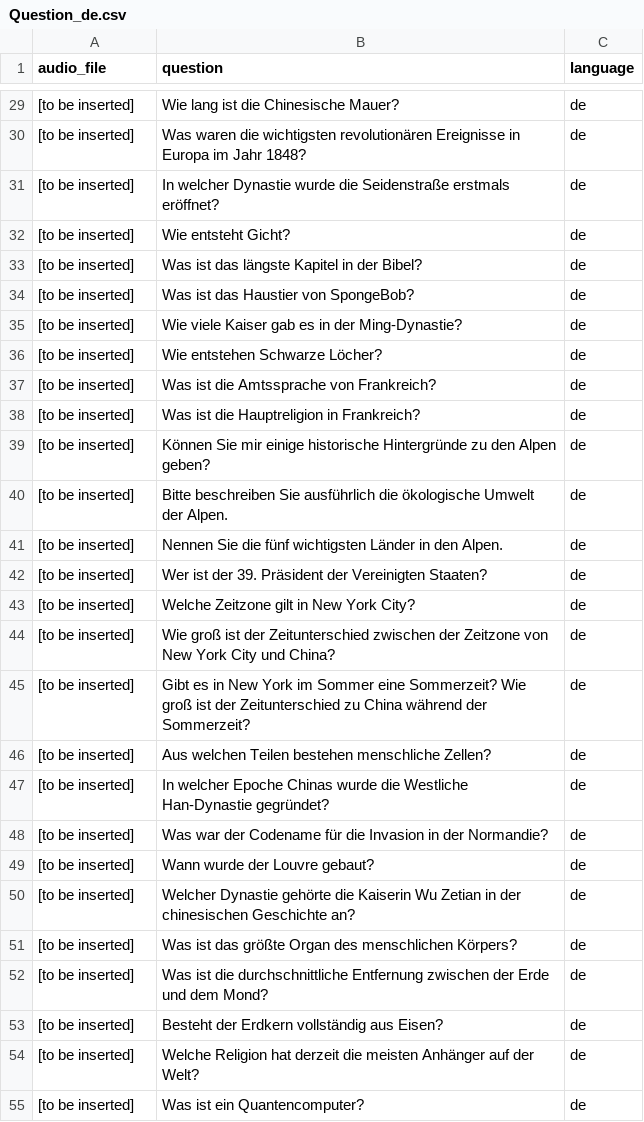
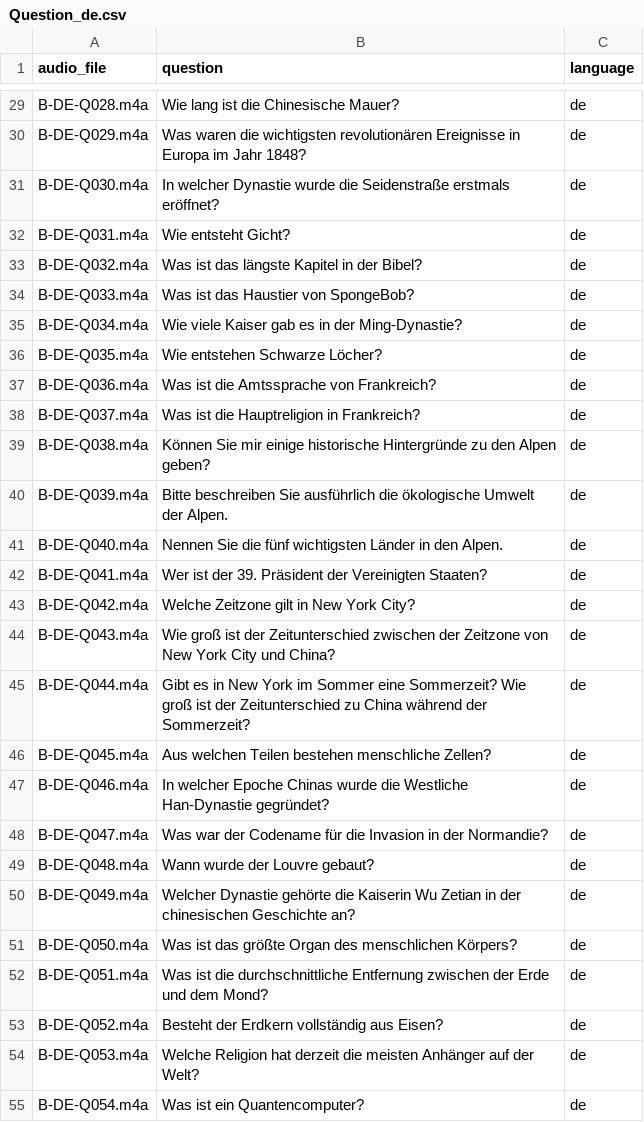
Before and after one commit to dorcagombar/BME-Comparative-Analysis-of-Intelligent-Assistants, a CSV file: data/Question_de.csv, drawn as a sheet; only a part is shown, gaps mark what is left out; the diff covers the shown part only.

```diff
--- a/data/Question_de.csv
+++ b/data/Question_de.csv
@@ -29,27 +29,27 @@ audio_file,question,language
-[to be inserted],Wie lang ist die Chinesische Mauer?,de
-[to be inserted],Was waren die wichtigsten revolutionären Ereignisse in Europa im Jahr 1848?,de
-[to be inserted],In welcher Dynastie wurde die Seidenstraße erstmals eröffnet?,de
-[to be inserted],Wie entsteht Gicht?,de
-[to be inserted],Was ist das längste Kapitel in der Bibel?,de
-[to be inserted],Was ist das Haustier von SpongeBob?,de
-[to be inserted],Wie viele Kaiser gab es in der Ming-Dynastie?,de
-[to be inserted],Wie entstehen Schwarze Löcher?,de
-[to be inserted],Was ist die Amtssprache von Frankreich?,de
-[to be inserted],Was ist die Hauptreligion in Frankreich?,de
-[to be inserted],Können Sie mir einige historische Hintergründe zu den Alpen geben?,de
-[to be inserted],Bitte beschreiben Sie ausführlich die ökologische Umwelt der Alpen.,de
-[to be inserted],Nennen Sie die fünf wichtigsten Länder in den Alpen.,de
-[to be inserted],Wer ist der 39. Präsident der Vereinigten Staaten?,de
-[to be inserted],Welche Zeitzone gilt in New York City?,de
-[to be inserted],Wie groß ist der Zeitunterschied zwischen der Zeitzone von New York City und China?,de
-[to be inserted],Gibt es in New York im Sommer eine Sommerzeit? Wie groß ist der Zeitunterschied zu China während der Sommerzeit?,de
-[to be inserted],Aus welchen Teilen bestehen menschliche Zellen?,de
-[to be inserted],In welcher Epoche Chinas wurde die Westliche Han-Dynastie gegründet?,de
-[to be inserted],Was war der Codename für die Invasion in der Normandie?,de
-[to be inserted],Wann wurde der Louvre gebaut?,de
-[to be inserted],Welcher Dynastie gehörte die Kaiserin Wu Zetian in der chinesischen Geschichte an?,de
-[to be inserted],Was ist das größte Organ des menschlichen Körpers?,de
-[to be inserted],Was ist die durchschnittliche Entfernung zwischen der Erde und dem Mond?,de
-[to be inserted],Besteht der Erdkern vollständig aus Eisen?,de
-[to be inserted],Welche Religion hat derzeit die meisten Anhänger auf der Welt?,de
-[to be inserted],Was ist ein Quantencomputer?,de
+B-DE-Q028.m4a,Wie lang ist die Chinesische Mauer?,de
+B-DE-Q029.m4a,Was waren die wichtigsten revolutionären Ereignisse in Europa im Jahr 1848?,de
+B-DE-Q030.m4a,In welcher Dynastie wurde die Seidenstraße erstmals eröffnet?,de
+B-DE-Q031.m4a,Wie entsteht Gicht?,de
+B-DE-Q032.m4a,Was ist das längste Kapitel in der Bibel?,de
+B-DE-Q033.m4a,Was ist das Haustier von SpongeBob?,de
+B-DE-Q034.m4a,Wie viele Kaiser gab es in der Ming-Dynastie?,de
+B-DE-Q035.m4a,Wie entstehen Schwarze Löcher?,de
+B-DE-Q036.m4a,Was ist die Amtssprache von Frankreich?,de
+B-DE-Q037.m4a,Was ist die Hauptreligion in Frankreich?,de
+B-DE-Q038.m4a,Können Sie mir einige historische Hintergründe zu den Alpen geben?,de
+B-DE-Q039.m4a,Bitte beschreiben Sie ausführlich die ökologische Umwelt der Alpen.,de
+B-DE-Q040.m4a,Nennen Sie die fünf wichtigsten Länder in den Alpen.,de
+B-DE-Q041.m4a,Wer ist der 39. Präsident der Vereinigten Staaten?,de
+B-DE-Q042.m4a,Welche Zeitzone gilt in New York City?,de
+B-DE-Q043.m4a,Wie groß ist der Zeitunterschied zwischen der Zeitzone von New York City und China?,de
+B-DE-Q044.m4a,Gibt es in New York im Sommer eine Sommerzeit? Wie groß ist der Zeitunterschied zu China während der Sommerzeit?,de
+B-DE-Q045.m4a,Aus welchen Teilen bestehen menschliche Zellen?,de
+B-DE-Q046.m4a,In welcher Epoche Chinas wurde die Westliche Han-Dynastie gegründet?,de
+B-DE-Q047.m4a,Was war der Codename für die Invasion in der Normandie?,de
+B-DE-Q048.m4a,Wann wurde der Louvre gebaut?,de
+B-DE-Q049.m4a,Welcher Dynastie gehörte die Kaiserin Wu Zetian in der chinesischen Geschichte an?,de
+B-DE-Q050.m4a,Was ist das größte Organ des menschlichen Körpers?,de
+B-DE-Q051.m4a,Was ist die durchschnittliche Entfernung zwischen der Erde und dem Mond?,de
+B-DE-Q052.m4a,Besteht der Erdkern vollständig aus Eisen?,de
+B-DE-Q053.m4a,Welche Religion hat derzeit die meisten Anhänger auf der Welt?,de
+B-DE-Q054.m4a,Was ist ein Quantencomputer?,de
```
Also changed, not shown: 142 edited cells elsewhere in this file.
